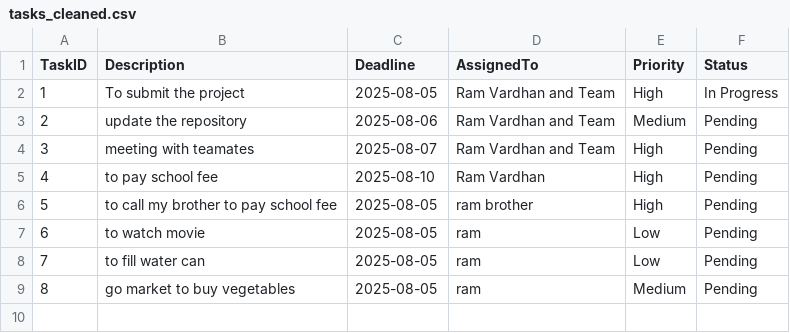
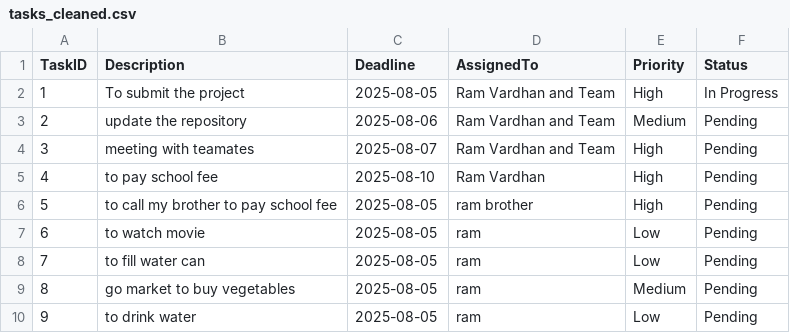
Before and after one commit to Ramjigopisetty/Data-Science-and-ML-Projects, a CSV file: tasks_cleaned.csv, drawn as a sheet.

```diff
--- a/tasks_cleaned.csv
+++ b/tasks_cleaned.csv
@@ -9 +9,2 @@ TaskID,Description,Deadline,AssignedTo,Priority,Status
 8,go market to buy vegetables,2025-08-05,ram,Medium,Pending
+9,to drink water,2025-08-05,ram,Low,Pending
```
